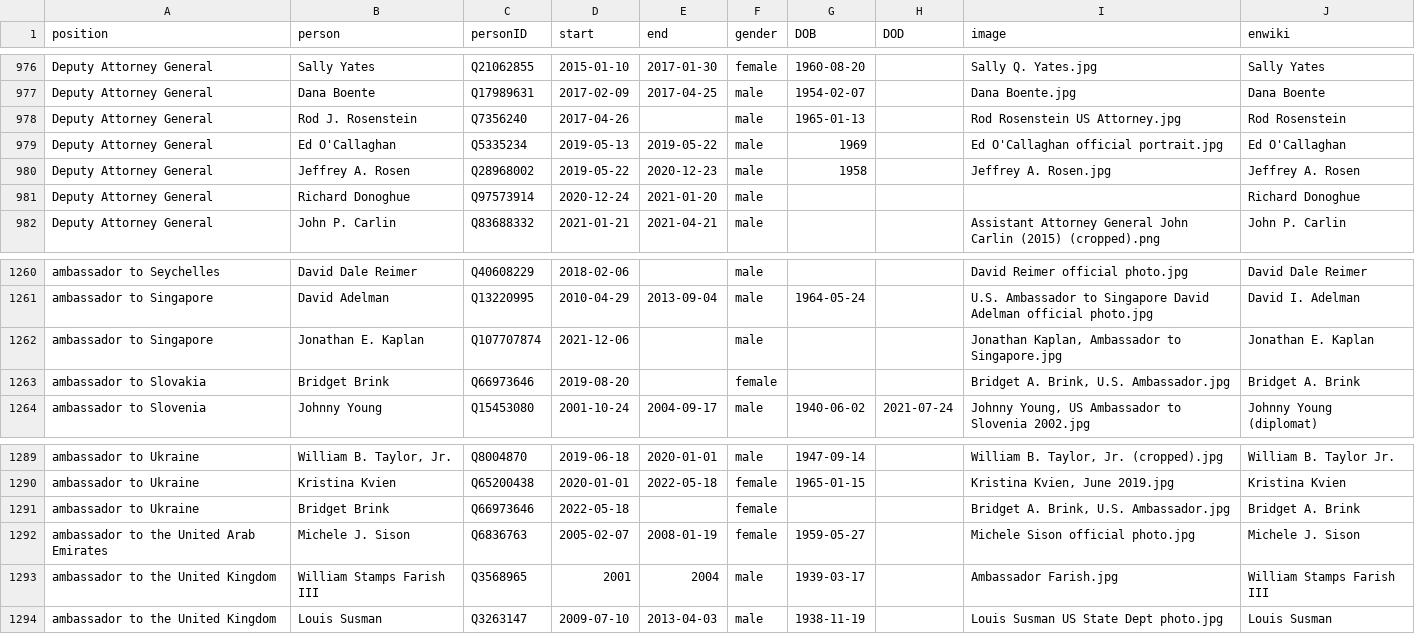
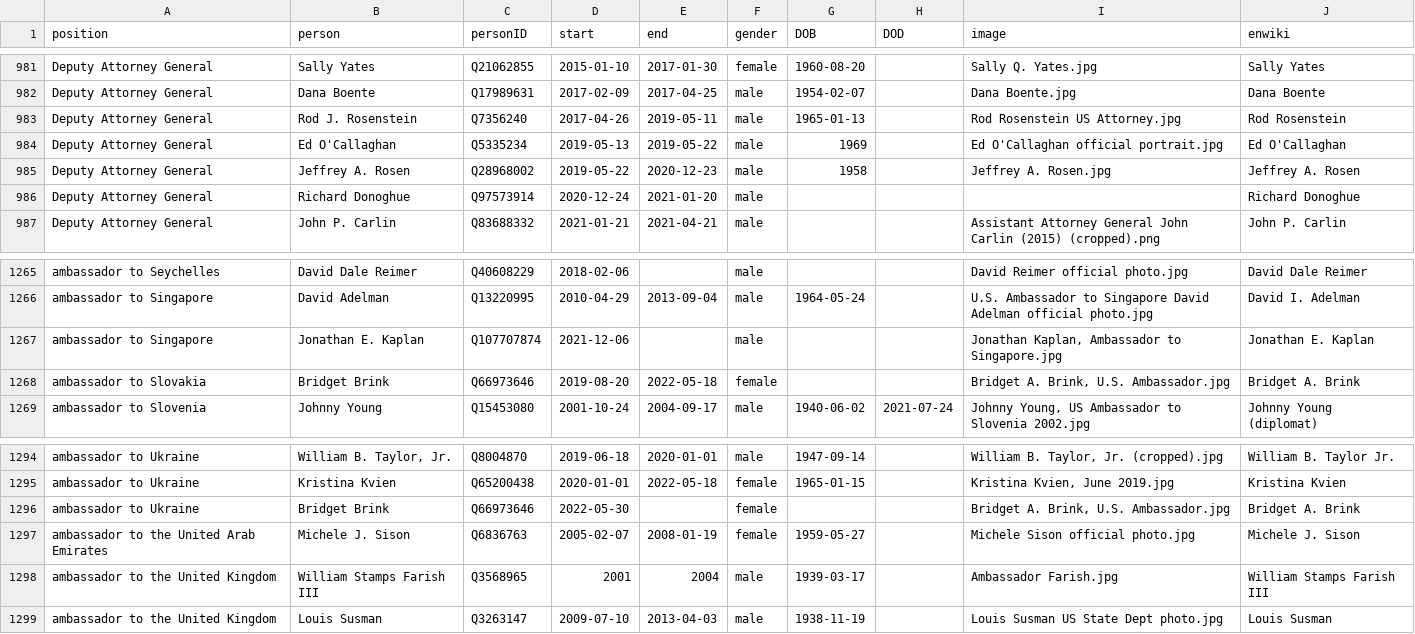
Before and after one commit to every-politician-scrapers/us-cabinet, a CSV file: html/holders21.csv, drawn as a sheet; only a part is shown, gaps mark what is left out; the diff covers the shown part only.

```diff
--- a/html/holders21.csv
+++ b/html/holders21.csv
@@ -977,3 +982,3 @@ Deputy Attorney General,Sally Yates,Q21062855,2015-01-10,2017-01-30,female,1960-
 Deputy Attorney General,Dana Boente,Q17989631,2017-02-09,2017-04-25,male,1954-02-07,,Dana Boente.jpg,Dana Boente
-Deputy Attorney General,Rod J. Rosenstein,Q7356240,2017-04-26,,male,1965-01-13,,Rod Rosenstein US Attorney.jpg,Rod Rosenstein
+Deputy Attorney General,Rod J. Rosenstein,Q7356240,2017-04-26,2019-05-11,male,1965-01-13,,Rod Rosenstein US Attorney.jpg,Rod Rosenstein
 Deputy Attorney General,Ed O'Callaghan,Q5335234,2019-05-13,2019-05-22,male,1969,,Ed O'Callaghan official portrait.jpg,Ed O'Callaghan
@@ -1262,3 +1267,3 @@ ambassador to Singapore,David Adelman,Q13220995,2010-04-29,2013-09-04,male,1964-
 ambassador to Singapore,Jonathan E. Kaplan,Q107707874,2021-12-06,,male,,,"Jonathan Kaplan, Ambassador to Singapore.jpg",Jonathan E. Kaplan
-ambassador to Slovakia,Bridget Brink,Q66973646,2019-08-20,,female,,,"Bridget A. Brink, U.S. Ambassador.jpg",Bridget A. Brink
+ambassador to Slovakia,Bridget Brink,Q66973646,2019-08-20,2022-05-18,female,,,"Bridget A. Brink, U.S. Ambassador.jpg",Bridget A. Brink
 ambassador to Slovenia,Johnny Young,Q15453080,2001-10-24,2004-09-17,male,1940-06-02,2021-07-24,"Johnny Young, US Ambassador to Slovenia 2002.jpg",Johnny Young (diplomat)
@@ -1290,3 +1295,3 @@ ambassador to Ukraine,"William B. Taylor, Jr.",Q8004870,2019-06-18,2020-01-01,ma
 ambassador to Ukraine,Kristina Kvien,Q65200438,2020-01-01,2022-05-18,female,1965-01-15,,"Kristina Kvien, June 2019.jpg",Kristina Kvien
-ambassador to Ukraine,Bridget Brink,Q66973646,2022-05-18,,female,,,"Bridget A. Brink, U.S. Ambassador.jpg",Bridget A. Brink
+ambassador to Ukraine,Bridget Brink,Q66973646,2022-05-30,,female,,,"Bridget A. Brink, U.S. Ambassador.jpg",Bridget A. Brink
 ambassador to the United Arab Emirates,Michele J. Sison,Q6836763,2005-02-07,2008-01-19,female,1959-05-27,,Michele Sison official photo.jpg,Michele J. Sison
```
Also changed, not shown: 5 added rows and 5 edited cells elsewhere in this file.
